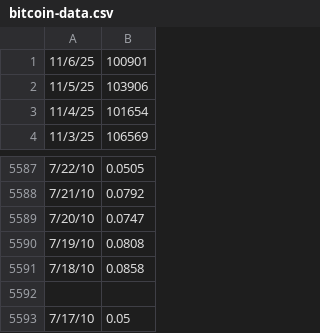
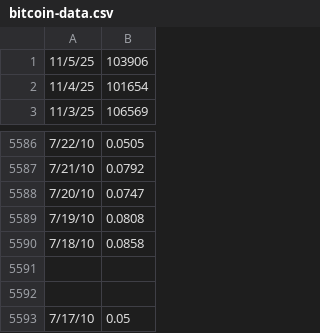
Before and after one commit to pricetools-space/btc-price-csv, a CSV file: bitcoin-data.csv, drawn as a sheet; only a part is shown, gaps mark what is left out; removed rows and columns are numbered as before the commit, all else as after; the diff names each change by its address in the sheet, - before the commit and + after, or states it on an @@ line.

Commit message:
Update test bitcoin-data.csv

```diff
--- a/bitcoin-data.csv
+++ b/bitcoin-data.csv
-row 1: 11/6/25 | 100901
+row 5591: (empty)
```
